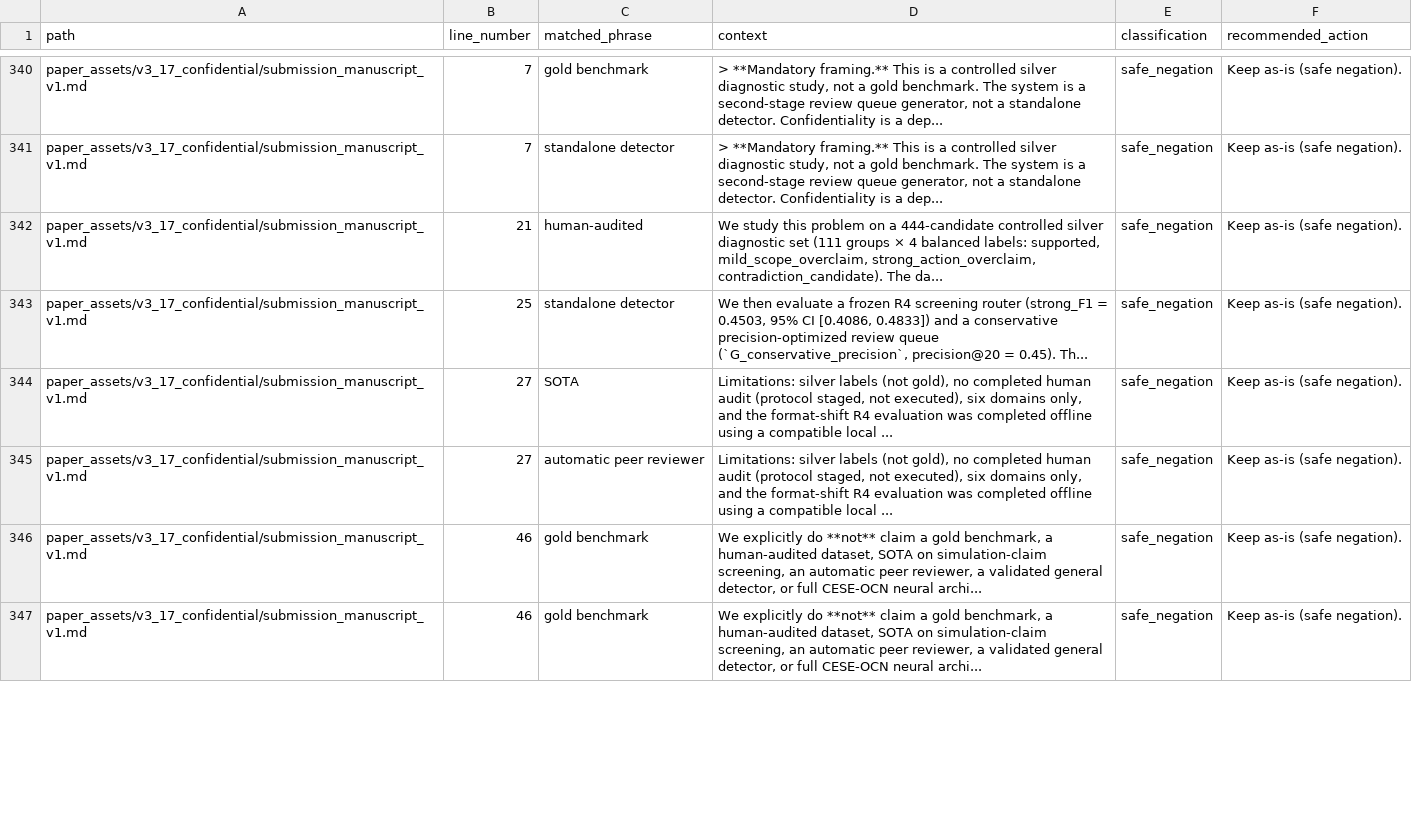
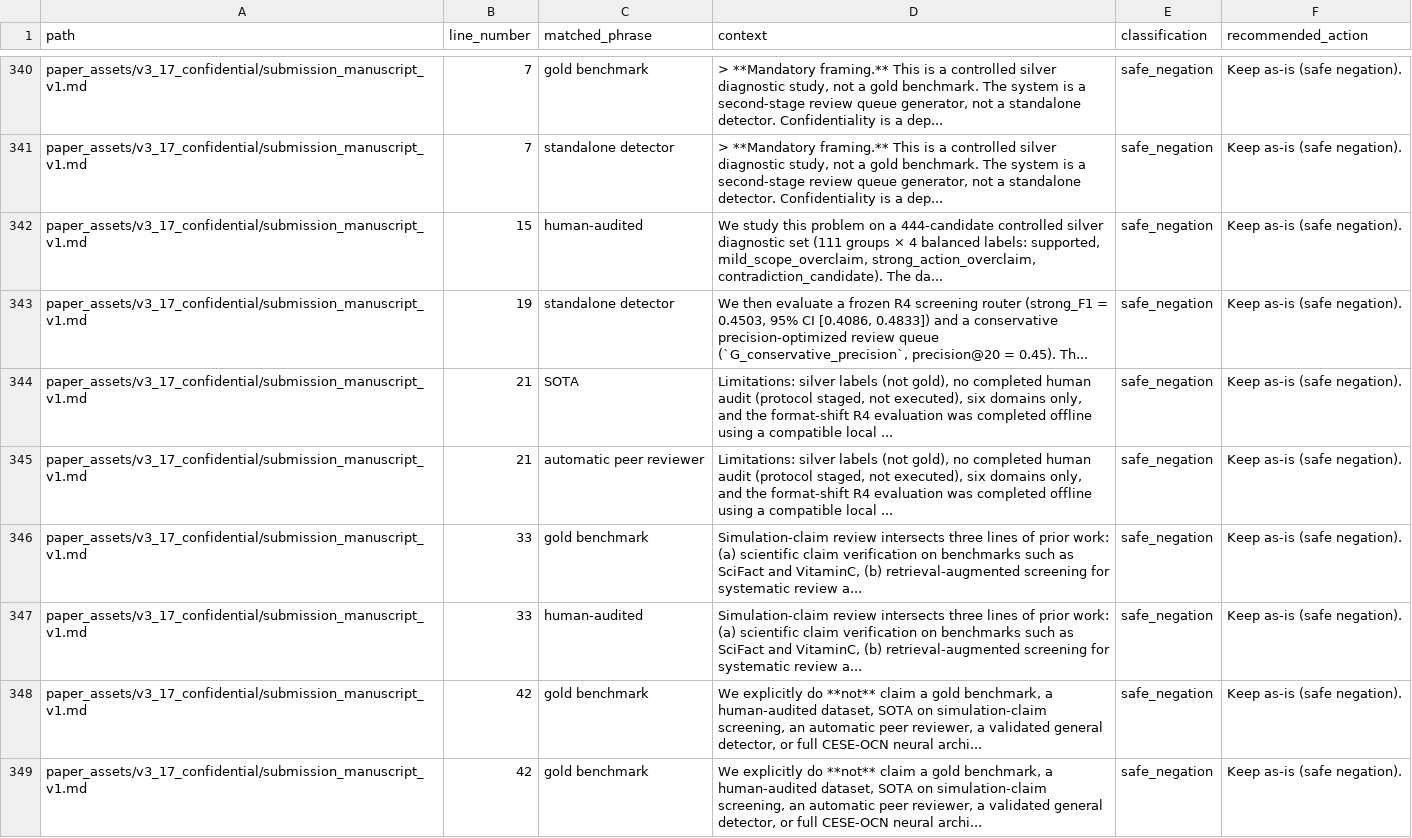
Before and after one commit to walshjohnathan2651997-commits/OCN, a CSV file: reports/legacy_narrative_scan_v3_17.csv, drawn as a sheet; only a part is shown, gaps mark what is left out; the diff covers the shown part only.

```diff
--- a/reports/legacy_narrative_scan_v3_17.csv
+++ b/reports/legacy_narrative_scan_v3_17.csv
@@ -341,7 +341,9 @@ paper_assets/v3_17_confidential/submission_manuscript_v1.md,7,gold benchmark,">
 paper_assets/v3_17_confidential/submission_manuscript_v1.md,7,standalone detector,"> **Mandatory framing.** This is a controlled silver diagnostic study, not a gold benchmark. The system is a second-stage review queue generator, not a standalone detector. Confidentiality is a dep...",safe_negation,Keep as-is (safe negation).
-paper_assets/v3_17_confidential/submission_manuscript_v1.md,21,human-audited,"We study this problem on a 444-candidate controlled silver diagnostic set (111 groups × 4 balanced labels: supported, mild_scope_overclaim, strong_action_overclaim, contradiction_candidate). The da...",safe_negation,Keep as-is (safe negation).
-paper_assets/v3_17_confidential/submission_manuscript_v1.md,25,standalone detector,"We then evaluate a frozen R4 screening router (strong_F1 = 0.4503, 95% CI [0.4086, 0.4833]) and a conservative precision-optimized review queue (`G_conservative_precision`, precision@20 = 0.45). Th...",safe_negation,Keep as-is (safe negation).
-paper_assets/v3_17_confidential/submission_manuscript_v1.md,27,SOTA,"Limitations: silver labels (not gold), no completed human audit (protocol staged, not executed), six domains only, and the format-shift R4 evaluation was completed offline using a compatible local ...",safe_negation,Keep as-is (safe negation).
-paper_assets/v3_17_confidential/submission_manuscript_v1.md,27,automatic peer reviewer,"Limitations: silver labels (not gold), no completed human audit (protocol staged, not executed), six domains only, and the format-shift R4 evaluation was completed offline using a compatible local ...",safe_negation,Keep as-is (safe negation).
-paper_assets/v3_17_confidential/submission_manuscript_v1.md,46,gold benchmark,"We explicitly do **not** claim a gold benchmark, a human-audited dataset, SOTA on simulation-claim screening, an automatic peer reviewer, a validated general detector, or full CESE-OCN neural archi...",safe_negation,Keep as-is (safe negation).
-paper_assets/v3_17_confidential/submission_manuscript_v1.md,46,gold benchmark,"We explicitly do **not** claim a gold benchmark, a human-audited dataset, SOTA on simulation-claim screening, an automatic peer reviewer, a validated general detector, or full CESE-OCN neural archi...",safe_negation,Keep as-is (safe negation).
+paper_assets/v3_17_confidential/submission_manuscript_v1.md,15,human-audited,"We study this problem on a 444-candidate controlled silver diagnostic set (111 groups × 4 balanced labels: supported, mild_scope_overclaim, strong_action_overclaim, contradiction_candidate). The da...",safe_negation,Keep as-is (safe negation).
+paper_assets/v3_17_confidential/submission_manuscript_v1.md,19,standalone detector,"We then evaluate a frozen R4 screening router (strong_F1 = 0.4503, 95% CI [0.4086, 0.4833]) and a conservative precision-optimized review queue (`G_conservative_precision`, precision@20 = 0.45). Th...",safe_negation,Keep as-is (safe negation).
+paper_assets/v3_17_confidential/submission_manuscript_v1.md,21,SOTA,"Limitations: silver labels (not gold), no completed human audit (protocol staged, not executed), six domains only, and the format-shift R4 evaluation was completed offline using a compatible local ...",safe_negation,Keep as-is (safe negation).
+paper_assets/v3_17_confidential/submission_manuscript_v1.md,21,automatic peer reviewer,"Limitations: silver labels (not gold), no completed human audit (protocol staged, not executed), six domains only, and the format-shift R4 evaluation was completed offline using a compatible local ...",safe_negation,Keep as-is (safe negation).
+paper_assets/v3_17_confidential/submission_manuscript_v1.md,33,gold benchmark,"Simulation-claim review intersects three lines of prior work: (a) scientific claim verification on benchmarks such as SciFact and VitaminC, (b) retrieval-augmented screening for systematic review a...",safe_negation,Keep as-is (safe negation).
+paper_assets/v3_17_confidential/submission_manuscript_v1.md,33,human-audited,"Simulation-claim review intersects three lines of prior work: (a) scientific claim verification on benchmarks such as SciFact and VitaminC, (b) retrieval-augmented screening for systematic review a...",safe_negation,Keep as-is (safe negation).
+paper_assets/v3_17_confidential/submission_manuscript_v1.md,42,gold benchmark,"We explicitly do **not** claim a gold benchmark, a human-audited dataset, SOTA on simulation-claim screening, an automatic peer reviewer, a validated general detector, or full CESE-OCN neural archi...",safe_negation,Keep as-is (safe negation).
+paper_assets/v3_17_confidential/submission_manuscript_v1.md,42,gold benchmark,"We explicitly do **not** claim a gold benchmark, a human-audited dataset, SOTA on simulation-claim screening, an automatic peer reviewer, a validated general detector, or full CESE-OCN neural archi...",safe_negation,Keep as-is (safe negation).
```
Also changed, not shown: 2 added rows, 5 removed rows and 36 edited cells elsewhere in this file, paper_assets/v3_17_confidential/submission_result_source_map.csv, release_bundles/v3_17_confidential_public/paper_assets/v3_17_confidential/submission_result_source_map.csv, 27 other files.
